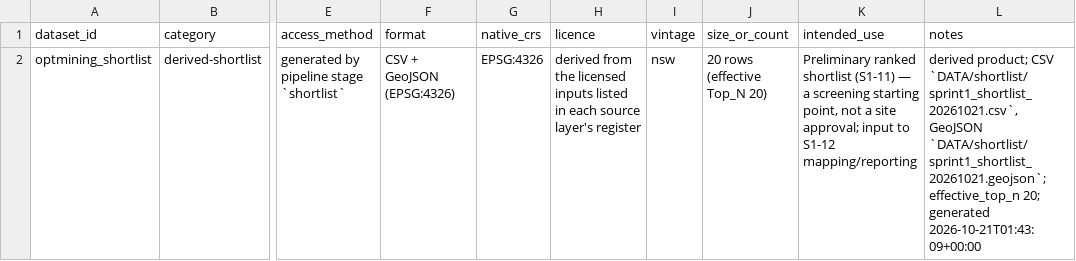
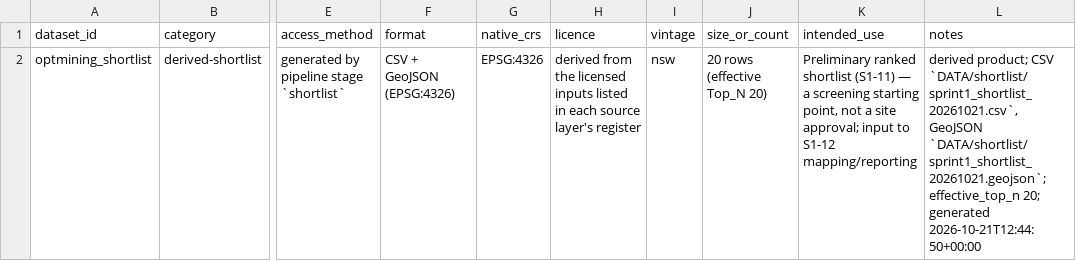
Before and after one commit to F0rklift-Certified/opt-mining, a CSV file: DATA/shortlist/metadata/source_register.csv, drawn as a sheet; only a part is shown, gaps mark what is left out; the diff names each change by its address in the sheet, - before the commit and + after, or states it on an @@ line.

```diff
--- a/DATA/shortlist/metadata/source_register.csv
+++ b/DATA/shortlist/metadata/source_register.csv
-L2 (notes): …20; generated 2026-10-21T01:43:09+00:00
+L2 (notes): …20; generated 2026-10-21T12:44:50+00:00
```
Also changed, not shown: DATA/shortlist/sprint1_shortlist_20261021.csv, 29 other files.
